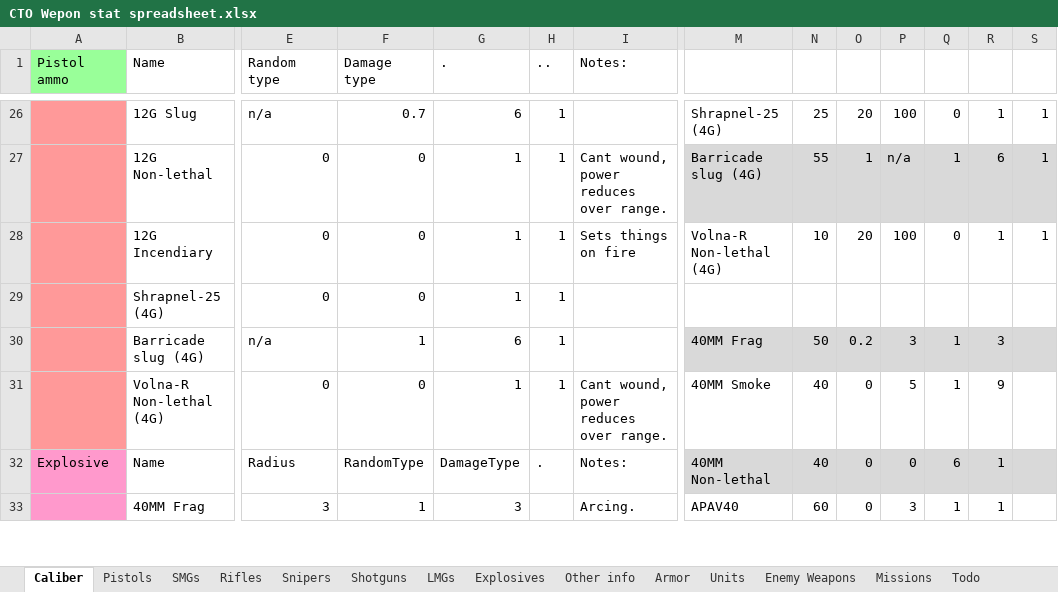
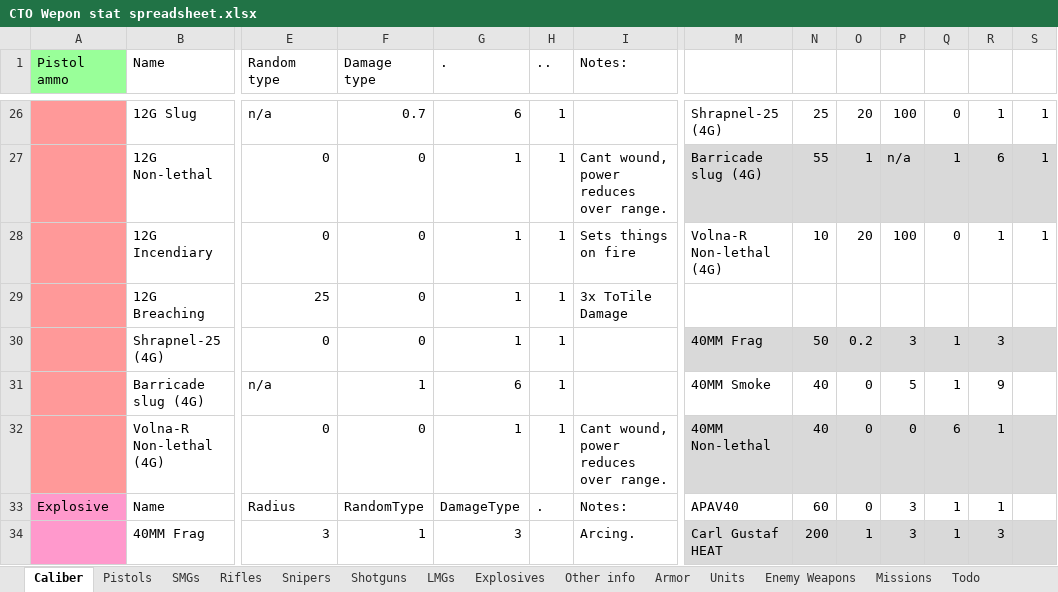
Before and after one commit to Inventorum-Development-Team/IDT_Counter_Terrorist_Operations, an Excel workbook: CTO Wepon stat spreadsheet.xlsx, sheet Caliber, drawn as a sheet; only a part is shown, gaps mark what is left out; values as stored, in another font and other column widths than the file's, no borders; table styles not drawn; addresses are those after the commit; rows hold the shown columns only; the diff covers the shown part only; the diff names each change by its address in the sheet, - before the commit and + after, or states it on an @@ line.

Commit message:
Serbu breaching ammo
Also small fix of 12g incendiary ufopaedia article

```diff
--- a/CTO Wepon stat spreadsheet.xlsx (sheet Caliber)
+++ b/CTO Wepon stat spreadsheet.xlsx (sheet Caliber)
+row 29:  | 12G Breaching | 25 | 0 | 1 | 1 | 3x ToTile Damage
-M30: (empty)
+M30: 40MM Frag
-M30:S30 fill: none
+M30:S30 fill: #D9D9D9
-N30: (empty)
+N30: 50
-O30: (empty)
+O30: 0.2
-P30: (empty)
+P30: 3
-Q30: (empty)
+Q30: 1
-R30: (empty)
+R30: 3
-M31: 40MM Frag
+M31: 40MM Smoke
-M31:S31 fill: #D9D9D9
+M31:S31 fill: none
-N31: 50
+N31: 40
-O31: 0.2
+O31: 0
-P31: 3
+P31: 5
-R31: 3
+R31: 9
-M32: 40MM Smoke
+M32: 40MM Non-lethal
-M32:S32 fill: none
+M32:S32 fill: #D9D9D9
-P32: 5
+P32: 0
-Q32: 1
+Q32: 6
-R32: 9
+R32: 1
-M33: 40MM Non-lethal
+M33: APAV40
-M33:S33 fill: #D9D9D9
+M33:S33 fill: none
-N33: 40
+N33: 60
-P33: 0
+P33: 3
-Q33: 6
+Q33: 1
-M34: APAV40
+M34: Carl Gustaf HEAT
-M34:S34 fill: none
+M34:S34 fill: #D9D9D9
-N34: 60
+N34: 200
-O34: 0
+O34: 1
-R34: 1
+R34: 3
```
Also changed, not shown: 1 added row, 1 removed row, 14 edited cells and cell formats elsewhere in this sheet, sheet Shotguns, sheet Todo, formulas that keep their value, 3 other files.
